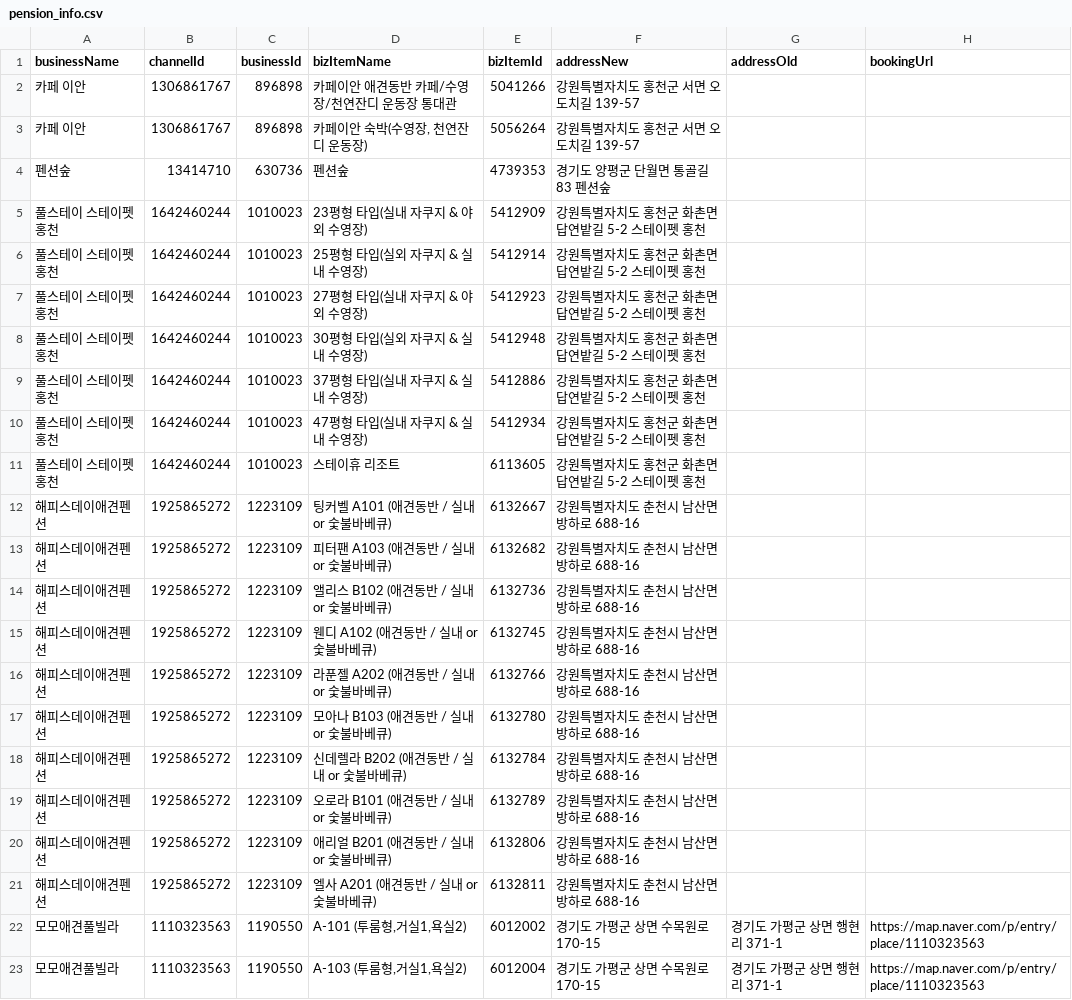
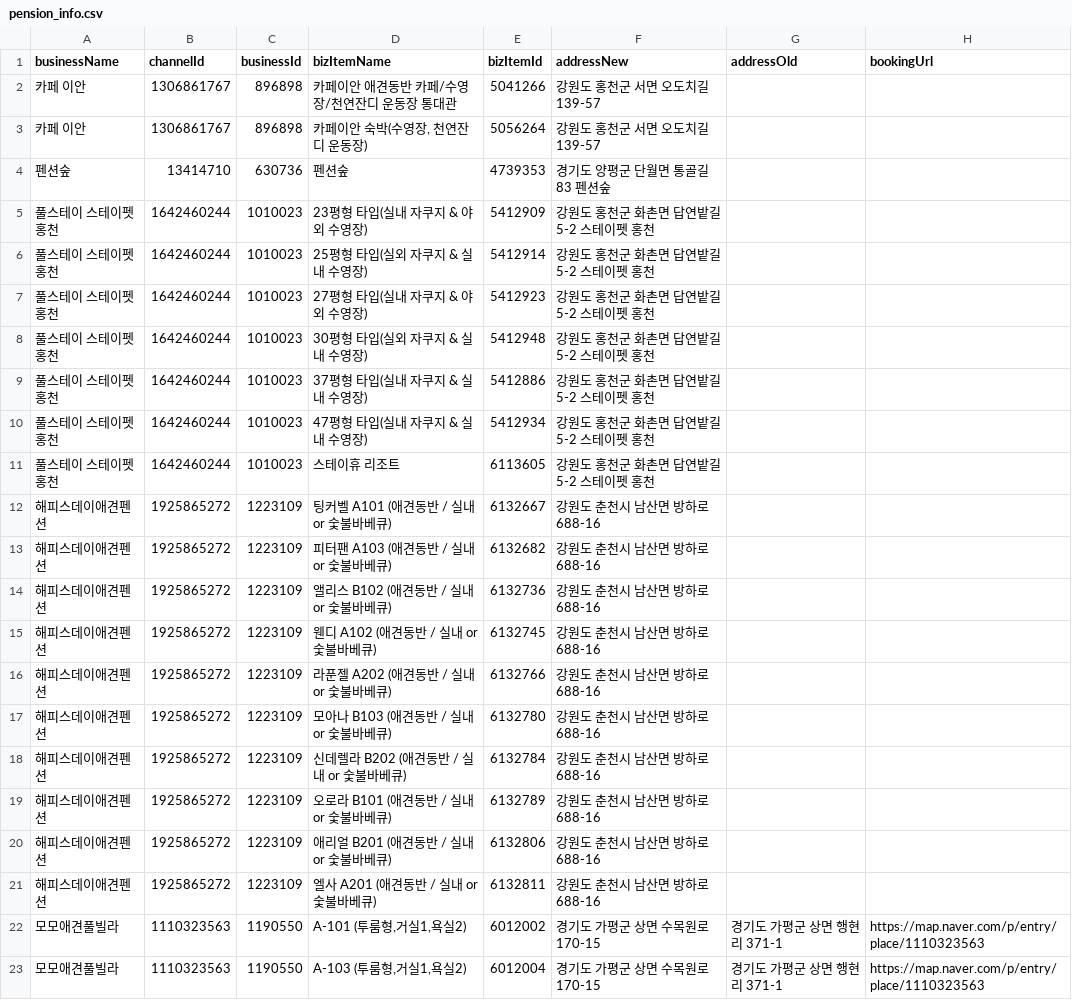
Before and after one commit to hjsh200219/petpension, a CSV file: static/pension_info.csv, drawn as a sheet; only a part is shown.

```diff
--- a/static/pension_info.csv
+++ b/static/pension_info.csv
@@ -1,22 +1,22 @@
 businessName,channelId,businessId,bizItemName,bizItemId,addressNew,addressOld,bookingUrl
-카페 이안,1306861767,896898,카페이안 애견동반 카페/수영장/천연잔디 운동장 통대관,5041266,강원특별자치도 홍천군 서면 오도치길 139-57,,
-카페 이안,1306861767,896898,"카페이안 숙박(수영장, 천연잔디 운동장)",5056264,강원특별자치도 홍천군 서면 오도치길 139-57,,
+카페 이안,1306861767,896898,카페이안 애견동반 카페/수영장/천연잔디 운동장 통대관,5041266,강원도 홍천군 서면 오도치길 139-57,,
+카페 이안,1306861767,896898,"카페이안 숙박(수영장, 천연잔디 운동장)",5056264,강원도 홍천군 서면 오도치길 139-57,,
 펜션숲,13414710,630736,펜션숲,4739353,경기도 양평군 단월면 통골길 83 펜션숲,,
-풀스테이 스테이펫 홍천,1642460244,1010023,23평형 타입(실내 자쿠지 & 야외 수영장),5412909,강원특별자치도 홍천군 화촌면 답연밭길 5-2 스테이펫 홍천,,
-풀스테이 스테이펫 홍천,1642460244,1010023,25평형 타입(실외 자쿠지 & 실내 수영장),5412914,강원특별자치도 홍천군 화촌면 답연밭길 5-2 스테이펫 홍천,,
-풀스테이 스테이펫 홍천,1642460244,1010023,27평형 타입(실내 자쿠지 & 야외 수영장),5412923,강원특별자치도 홍천군 화촌면 답연밭길 5-2 스테이펫 홍천,,
-풀스테이 스테이펫 홍천,1642460244,1010023,30평형 타입(실외 자쿠지 & 실내 수영장),5412948,강원특별자치도 홍천군 화촌면 답연밭길 5-2 스테이펫 홍천,,
-풀스테이 스테이펫 홍천,1642460244,1010023,37평형 타입(실내 자쿠지 & 실내 수영장),5412886,강원특별자치도 홍천군 화촌면 답연밭길 5-2 스테이펫 홍천,,
-풀스테이 스테이펫 홍천,1642460244,1010023,47평형 타입(실내 자쿠지 & 실내 수영장),5412934,강원특별자치도 홍천군 화촌면 답연밭길 5-2 스테이펫 홍천,,
-풀스테이 스테이펫 홍천,1642460244,1010023,스테이휴 리조트,6113605,강원특별자치도 홍천군 화촌면 답연밭길 5-2 스테이펫 홍천,,
-해피스데이애견펜션,1925865272,1223109,팅커벨 A101  (애견동반 / 실내 or 숯불바베큐),6132667,강원특별자치도 춘천시 남산면 방하로 688-16,,
-해피스데이애견펜션,1925865272,1223109,피터팬 A103 (애견동반 / 실내 or 숯불바베큐),6132682,강원특별자치도 춘천시 남산면 방하로 688-16,,
-해피스데이애견펜션,1925865272,1223109,앨리스 B102 (애견동반 / 실내 or 숯불바베큐),6132736,강원특별자치도 춘천시 남산면 방하로 688-16,,
-해피스데이애견펜션,1925865272,1223109,웬디 A102 (애견동반 / 실내 or 숯불바베큐),6132745,강원특별자치도 춘천시 남산면 방하로 688-16,,
-해피스데이애견펜션,1925865272,1223109,라푼젤 A202 (애견동반 / 실내 or 숯불바베큐),6132766,강원특별자치도 춘천시 남산면 방하로 688-16,,
-해피스데이애견펜션,1925865272,1223109,모아나 B103 (애견동반 / 실내 or 숯불바베큐),6132780,강원특별자치도 춘천시 남산면 방하로 688-16,,
-해피스데이애견펜션,1925865272,1223109,신데렐라 B202 (애견동반 / 실내 or 숯불바베큐),6132784,강원특별자치도 춘천시 남산면 방하로 688-16,,
-해피스데이애견펜션,1925865272,1223109,오로라 B101 (애견동반 / 실내 or 숯불바베큐),6132789,강원특별자치도 춘천시 남산면 방하로 688-16,,
-해피스데이애견펜션,1925865272,1223109,애리얼 B201 (애견동반 / 실내 or 숯불바베큐),6132806,강원특별자치도 춘천시 남산면 방하로 688-16,,
-해피스데이애견펜션,1925865272,1223109,엘사 A201 (애견동반 / 실내 or 숯불바베큐),6132811,강원특별자치도 춘천시 남산면 방하로 688-16,,
+풀스테이 스테이펫 홍천,1642460244,1010023,23평형 타입(실내 자쿠지 & 야외 수영장),5412909,강원도 홍천군 화촌면 답연밭길 5-2 스테이펫 홍천,,
+풀스테이 스테이펫 홍천,1642460244,1010023,25평형 타입(실외 자쿠지 & 실내 수영장),5412914,강원도 홍천군 화촌면 답연밭길 5-2 스테이펫 홍천,,
+풀스테이 스테이펫 홍천,1642460244,1010023,27평형 타입(실내 자쿠지 & 야외 수영장),5412923,강원도 홍천군 화촌면 답연밭길 5-2 스테이펫 홍천,,
+풀스테이 스테이펫 홍천,1642460244,1010023,30평형 타입(실외 자쿠지 & 실내 수영장),5412948,강원도 홍천군 화촌면 답연밭길 5-2 스테이펫 홍천,,
+풀스테이 스테이펫 홍천,1642460244,1010023,37평형 타입(실내 자쿠지 & 실내 수영장),5412886,강원도 홍천군 화촌면 답연밭길 5-2 스테이펫 홍천,,
+풀스테이 스테이펫 홍천,1642460244,1010023,47평형 타입(실내 자쿠지 & 실내 수영장),5412934,강원도 홍천군 화촌면 답연밭길 5-2 스테이펫 홍천,,
+풀스테이 스테이펫 홍천,1642460244,1010023,스테이휴 리조트,6113605,강원도 홍천군 화촌면 답연밭길 5-2 스테이펫 홍천,,
+해피스데이애견펜션,1925865272,1223109,팅커벨 A101  (애견동반 / 실내 or 숯불바베큐),6132667,강원도 춘천시 남산면 방하로 688-16,,
+해피스데이애견펜션,1925865272,1223109,피터팬 A103 (애견동반 / 실내 or 숯불바베큐),6132682,강원도 춘천시 남산면 방하로 688-16,,
+해피스데이애견펜션,1925865272,1223109,앨리스 B102 (애견동반 / 실내 or 숯불바베큐),6132736,강원도 춘천시 남산면 방하로 688-16,,
+해피스데이애견펜션,1925865272,1223109,웬디 A102 (애견동반 / 실내 or 숯불바베큐),6132745,강원도 춘천시 남산면 방하로 688-16,,
+해피스데이애견펜션,1925865272,1223109,라푼젤 A202 (애견동반 / 실내 or 숯불바베큐),6132766,강원도 춘천시 남산면 방하로 688-16,,
+해피스데이애견펜션,1925865272,1223109,모아나 B103 (애견동반 / 실내 or 숯불바베큐),6132780,강원도 춘천시 남산면 방하로 688-16,,
+해피스데이애견펜션,1925865272,1223109,신데렐라 B202 (애견동반 / 실내 or 숯불바베큐),6132784,강원도 춘천시 남산면 방하로 688-16,,
+해피스데이애견펜션,1925865272,1223109,오로라 B101 (애견동반 / 실내 or 숯불바베큐),6132789,강원도 춘천시 남산면 방하로 688-16,,
+해피스데이애견펜션,1925865272,1223109,애리얼 B201 (애견동반 / 실내 or 숯불바베큐),6132806,강원도 춘천시 남산면 방하로 688-16,,
+해피스데이애견펜션,1925865272,1223109,엘사 A201 (애견동반 / 실내 or 숯불바베큐),6132811,강원도 춘천시 남산면 방하로 688-16,,
 모모애견풀빌라,1110323563,1190550,"A-101 (투룸형,거실1,욕실2)",6012002,경기도 가평군 상면 수목원로 170-15,경기도 가평군 상면 행현리 371-1,https://map.naver.com/p/entry/place/1110323563
```
Also changed, not shown: static/rating_data.csv, 4 other files.
